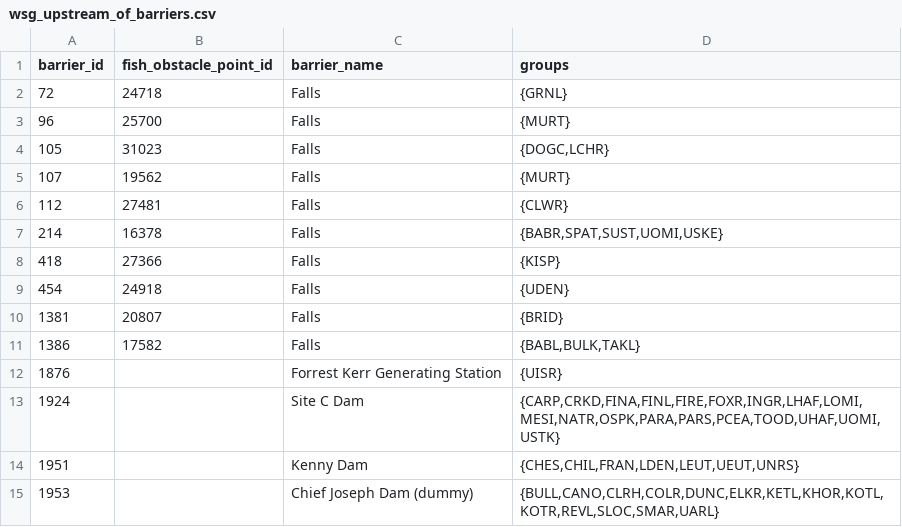
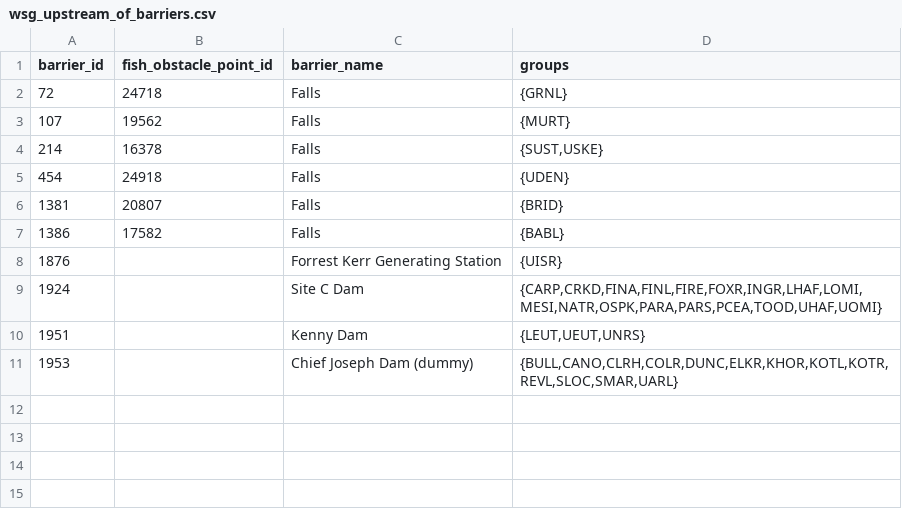
Before and after one commit to smnorris/cwf_fishpassage, a CSV file: outputs/wsg_upstream_of_barriers.csv, drawn as a sheet.

Commit message:
only report on wsg upstream of barriers if >100 streams present, to avoid data errors

```diff
--- a/outputs/wsg_upstream_of_barriers.csv
+++ b/outputs/wsg_upstream_of_barriers.csv
@@ -2,14 +2,10 @@ barrier_id,fish_obstacle_point_id,barrier_name,groups
 72,24718,Falls,{GRNL}
-96,25700,Falls,{MURT}
-105,31023,Falls,"{DOGC,LCHR}"
 107,19562,Falls,{MURT}
-112,27481,Falls,{CLWR}
-214,16378,Falls,"{BABR,SPAT,SUST,UOMI,USKE}"
-418,27366,Falls,{KISP}
+214,16378,Falls,"{SUST,USKE}"
 454,24918,Falls,{UDEN}
 1381,20807,Falls,{BRID}
-1386,17582,Falls,"{BABL,BULK,TAKL}"
+1386,17582,Falls,{BABL}
 1876,,Forrest Kerr Generating Station,{UISR}
-1924,,Site C Dam,"{CARP,CRKD,FINA,FINL,FIRE,FOXR,INGR,LHAF,LOMI,MESI,NATR,OSPK,PARA,PARS,PCEA,TOOD,UHAF,UOMI,USTK}"
-1951,,Kenny Dam,"{CHES,CHIL,FRAN,LDEN,LEUT,UEUT,UNRS}"
-1953,,Chief Joseph Dam (dummy),"{BULL,CANO,CLRH,COLR,DUNC,ELKR,KETL,KHOR,KOTL,KOTR,REVL,SLOC,SMAR,UARL}"
+1924,,Site C Dam,"{CARP,CRKD,FINA,FINL,FIRE,FOXR,INGR,LHAF,LOMI,MESI,NATR,OSPK,PARA,PARS,PCEA,TOOD,UHAF,UOMI}"
+1951,,Kenny Dam,"{LEUT,UEUT,UNRS}"
+1953,,Chief Joseph Dam (dummy),"{BULL,CANO,CLRH,COLR,DUNC,ELKR,KHOR,KOTL,KOTR,REVL,SLOC,SMAR,UARL}"
```
Also changed, not shown: 1 other file.
